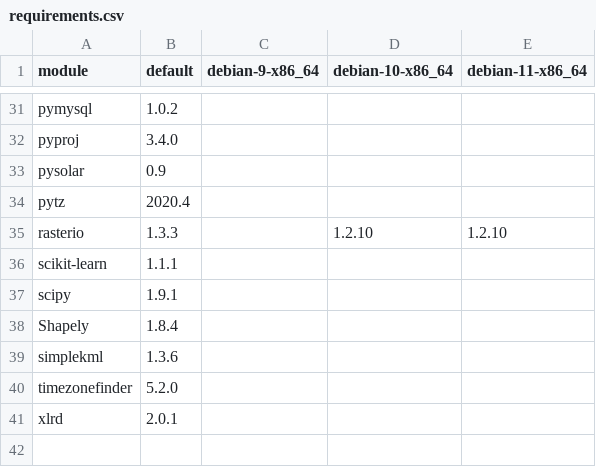
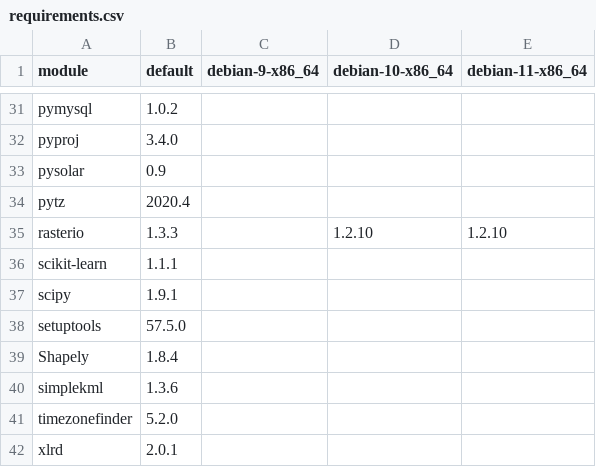
Before and after one commit to arras-energy/gridlabd-old, a CSV file: python/requirements.csv, drawn as a sheet; only a part is shown, gaps mark what is left out.

Commit message:
fixed setuptools install

```diff
--- a/python/requirements.csv
+++ b/python/requirements.csv
@@ -37,2 +37,3 @@ scikit-learn,1.1.1
 scipy,1.9.1
+setuptools,57.5.0
 Shapely,1.8.4
```
Also changed, not shown: 1 other file.
